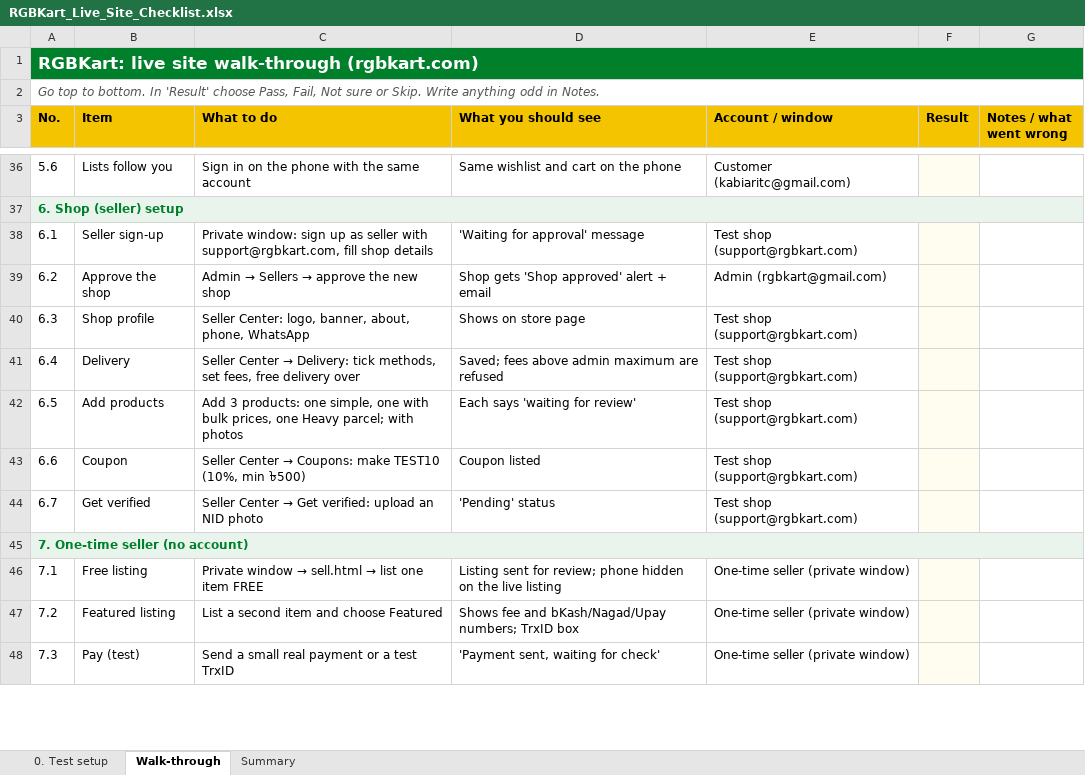
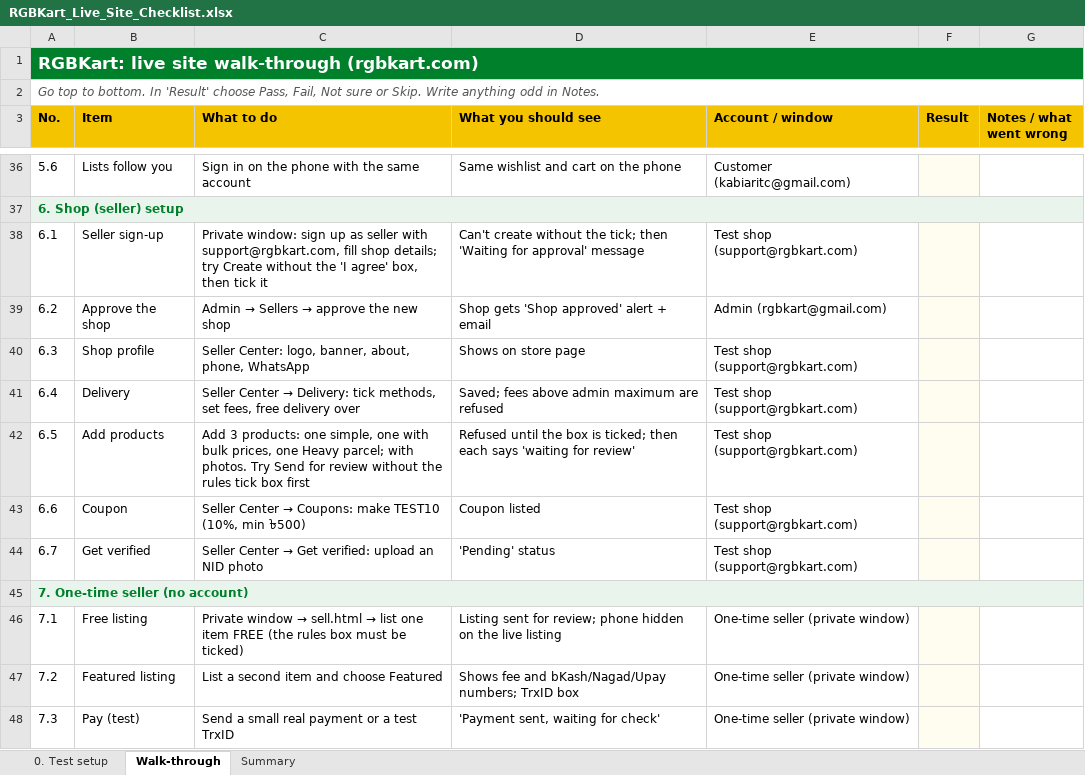
Before and after one commit to hkmanik/rgbkart-cloude, an Excel workbook: docs/RGBKart_Live_Site_Checklist.xlsx, sheet Walk-through, drawn as a sheet; only a part is shown, gaps mark what is left out; values as stored, in another font and other column widths than the file's, no borders; charts and pictures and conditional formats not drawn; the diff names each change by its address in the sheet, - before the commit and + after, or states it on an @@ line.

```diff
--- a/docs/RGBKart_Live_Site_Checklist.xlsx (sheet Walk-through)
+++ b/docs/RGBKart_Live_Site_Checklist.xlsx (sheet Walk-through)
-C38 (What to do): …fill shop details
+C38 (What to do): …fill shop details; try Create without the 'I agree' box, then tick it
-D38 (What you should see): 'Waiting for…
+D38 (What you should see): Can't create without the tick; then 'Waiting for…
-C42 (What to do): …parcel; with photos
+C42 (What to do): …parcel; with photos. Try Send for review without the rules tick box first
-D42 (What you should see): Each says 'waiting…
+D42 (What you should see): Refused until the box is ticked; then each says 'waiting…
-C46 (What to do): …item FREE
+C46 (What to do): …item FREE (the rules box must be ticked)
```
Also changed, not shown: docs/RGBKart_Project_Plan.xlsx, 18 other files.
